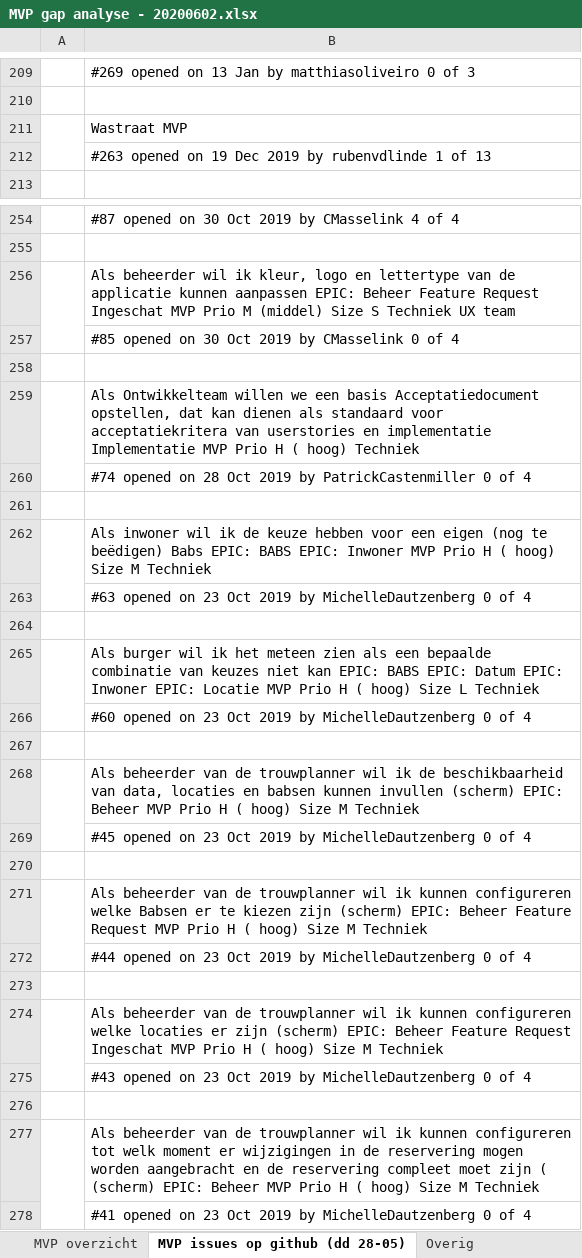
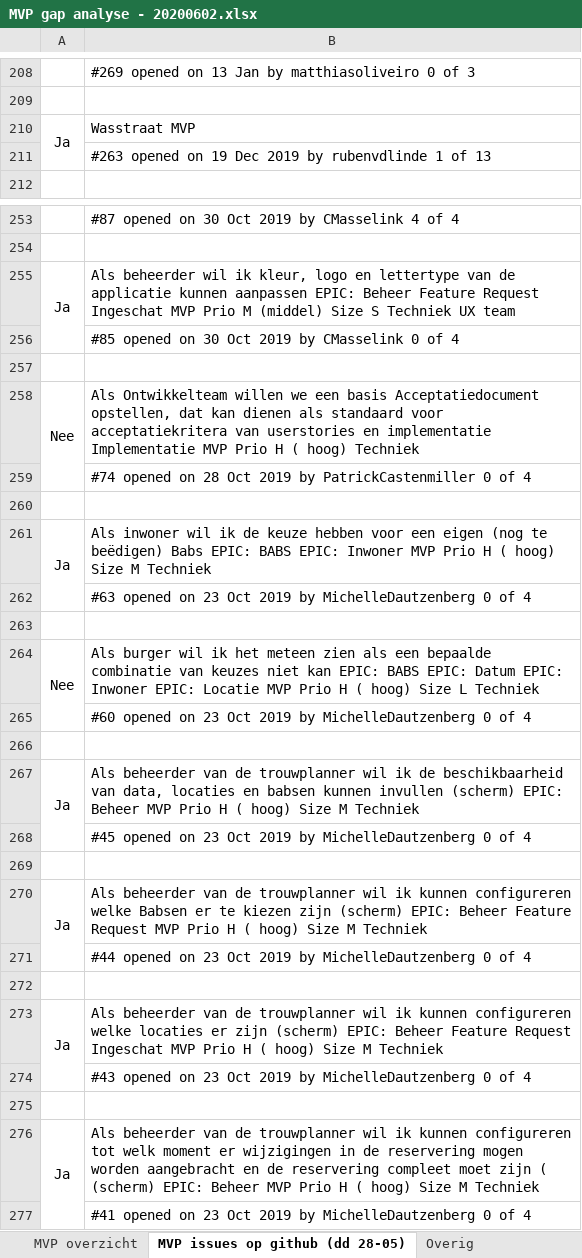
Before and after one commit to VNG-Realisatie/huwelijksplanner, an Excel workbook: documenten/MVP gap analyse - 20200602.xlsx, sheet MVP issues op github (dd 28-05), drawn as a sheet; only a part is shown, gaps mark what is left out; values as stored, in another font and other column widths than the file's, no borders; removed rows and columns are numbered as before the commit, all else as after; the diff covers the shown part only; the diff names each change by its address in the sheet, - before the commit and + after, or states it on an @@ line.

```diff
--- a/documenten/MVP gap analyse - 20200602.xlsx (sheet MVP issues op github (dd 28-05))
+++ b/documenten/MVP gap analyse - 20200602.xlsx (sheet MVP issues op github (dd 28-05))
-row 211:  | Wastraat MVP
+row 210: Ja | Wasstraat MVP
-A255: (empty)
+A255: Ja
-A258: (empty)
+A258: Nee
-A261: (empty)
+A261: Ja
-A264: (empty)
+A264: Nee
-A267: (empty)
+A267: Ja
-A270: (empty)
+A270: Ja
-A273: (empty)
+A273: Ja
-A276: (empty)
+A276: Ja
```
Also changed, not shown: 1 removed row, 27 edited cells and merged cells elsewhere in this sheet, sheet MVP overzicht.
